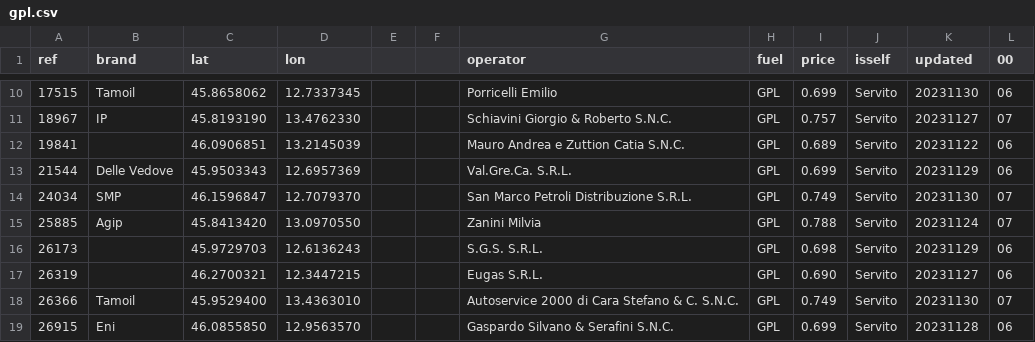
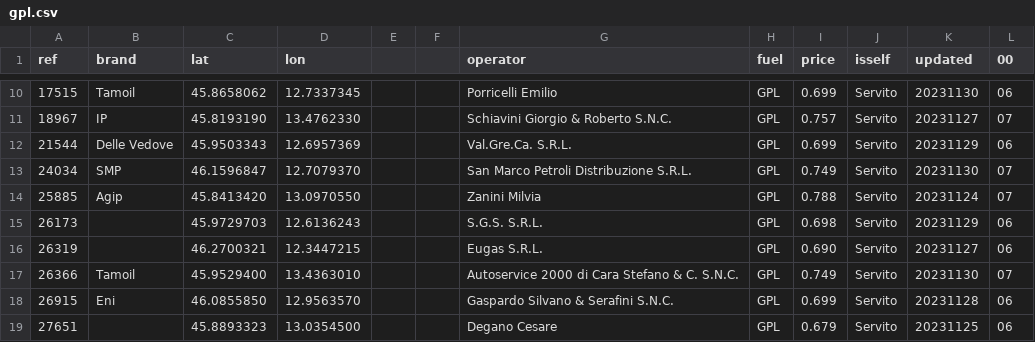
Before and after one commit to cascafico/FuelPrices, a CSV file: gpl.csv, drawn as a sheet; only a part is shown, gaps mark what is left out; the shorter side is filled out with more unchanged rows; the diff names each change by its address in the sheet, - before the commit and + after, or states it on an @@ line.

```diff
--- a/gpl.csv
+++ b/gpl.csv
-row 12: 19841 |  | 46.0906851 | 13.2145039 |  |  | Mauro Andrea e Zuttion Catia S.N.C. | GPL | 0.689 | Servito | 20231122 | 06
```
Also changed, not shown: anagrafica_impianti_osm.csv, benzina.csv, 3 other files.
